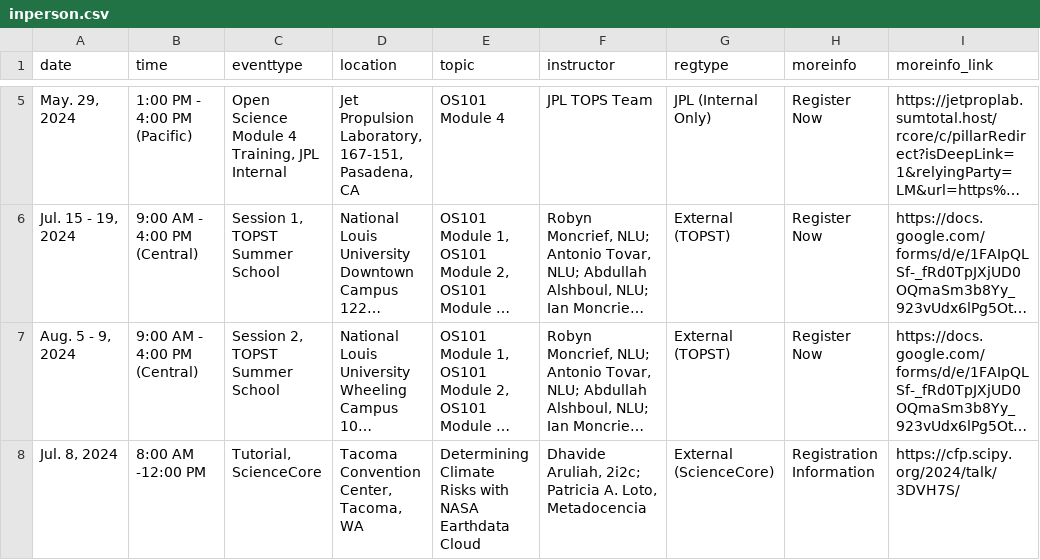
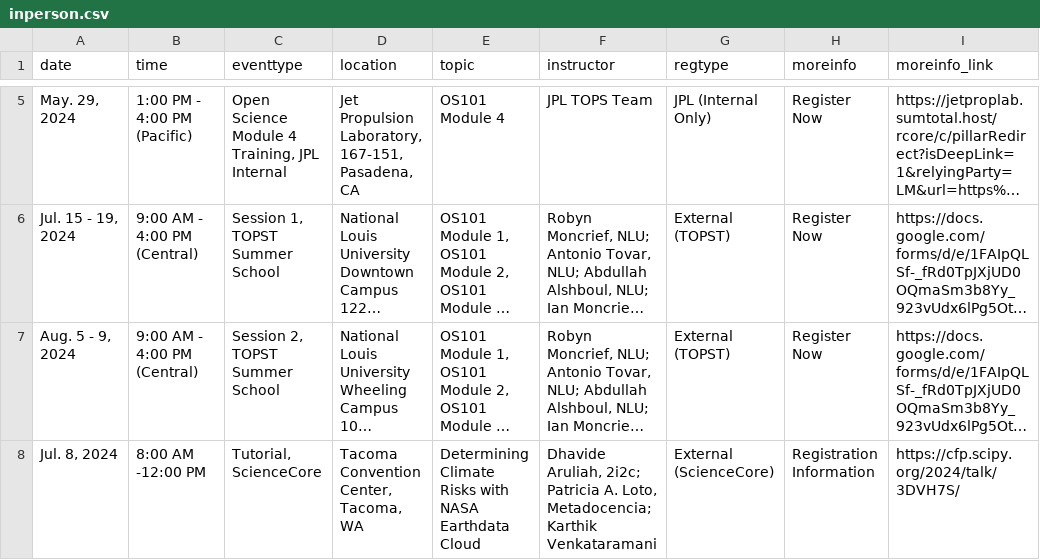
Before and after one commit to bressler1995/TOPS-Website-Front-End, a CSV file: _data/inperson.csv, drawn as a sheet; only a part is shown, gaps mark what is left out; long unchanged cells end in …; the diff names each change by its address in the sheet, - before the commit and + after, or states it on an @@ line.

Commit message:
Add selector filters for Metadocencia+2i2c

```diff
--- a/_data/inperson.csv
+++ b/_data/inperson.csv
-F8 (instructor): …A. Loto, Metadocencia
+F8 (instructor): …A. Loto, Metadocencia; Karthik Venkataramani
```
Also changed, not shown: 1 other file.
